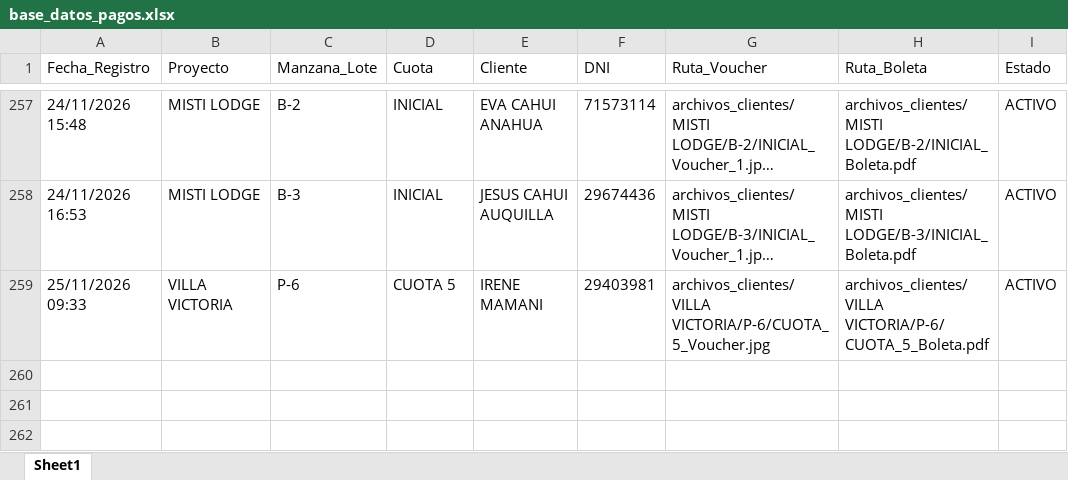
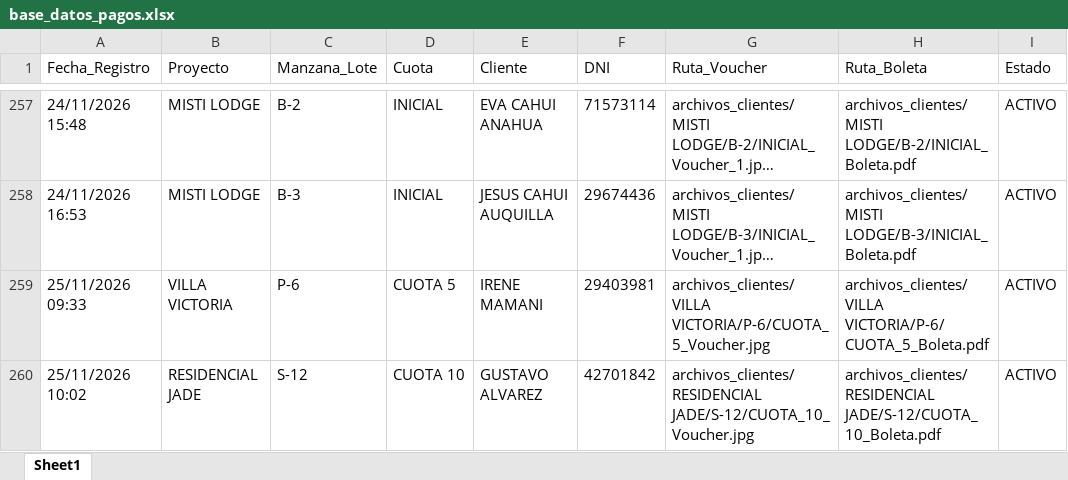
Before and after one commit to bryanflowers10-prog/portal-cobranzas-gr, an Excel workbook: base_datos_pagos.xlsx, sheet Sheet1, drawn as a sheet; only a part is shown, gaps mark what is left out; long unchanged cells end in …; values as stored, in another font and other column widths than the file's, no borders; the diff names each change by its address in the sheet, - before the commit and + after, or states it on an @@ line.

```diff
--- a/base_datos_pagos.xlsx (sheet Sheet1)
+++ b/base_datos_pagos.xlsx (sheet Sheet1)
+row 260: 25/11/2026 10:02 | RESIDENCIAL JADE | S-12 | CUOTA 10 | GUSTAVO ALVAREZ | 42701842 | archivos_clientes/RESIDENCIAL JADE/S-12/CUOTA_10_Voucher.jpg | archivos_clientes/RESIDENCIAL JADE/S-12/CUOTA_10_Boleta.pdf | ACTIVO
```
Also changed, not shown: 2 other files.
